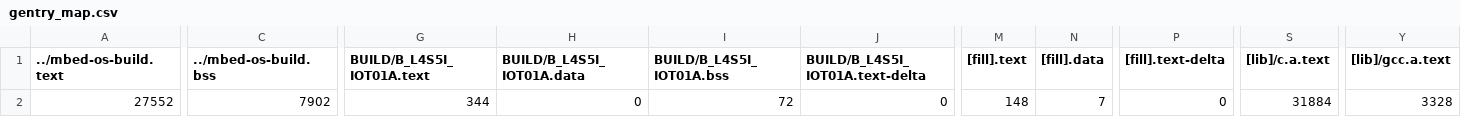
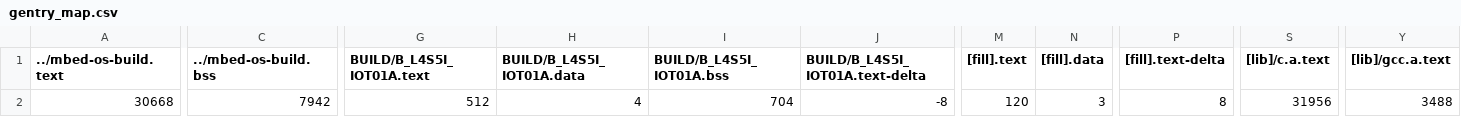
Before and after one commit to TrangDuLam/EE2405, a CSV file: gentry/BUILD/B_L4S5I_IOT01A/GCC_ARM/gentry_map.csv, drawn as a sheet; only a part is shown, gaps mark what is left out; the diff covers the shown part only; the diff names each change by its address in the sheet, - before the commit and + after, or states it on an @@ line.

```diff
--- a/gentry/BUILD/B_L4S5I_IOT01A/GCC_ARM/gentry_map.csv
+++ b/gentry/BUILD/B_L4S5I_IOT01A/GCC_ARM/gentry_map.csv
-A2 (../mbed-os-build.text): 27552
+A2 (../mbed-os-build.text): 30668
-C2 (../mbed-os-build.bss): 7902
+C2 (../mbed-os-build.bss): 7942
-G2 (BUILD/B_L4S5I_IOT01A.text): 344
+G2 (BUILD/B_L4S5I_IOT01A.text): 512
-H2 (BUILD/B_L4S5I_IOT01A.data): 0
+H2 (BUILD/B_L4S5I_IOT01A.data): 4
-I2 (BUILD/B_L4S5I_IOT01A.bss): 72
+I2 (BUILD/B_L4S5I_IOT01A.bss): 704
-J2 (BUILD/B_L4S5I_IOT01A.text-delta): 0
+J2 (BUILD/B_L4S5I_IOT01A.text-delta): -8
-M2 ([fill].text): 148
+M2 ([fill].text): 120
-N2 ([fill].data): 7
+N2 ([fill].data): 3
-P2 ([fill].text-delta): 0
+P2 ([fill].text-delta): 8
-S2 ([lib]/c.a.text): 31884
+S2 ([lib]/c.a.text): 31956
-Y2 ([lib]/gcc.a.text): 3328
+Y2 ([lib]/gcc.a.text): 3488
```
Also changed, not shown: 2 edited cells elsewhere in this file, hw02/BUILD/B_L4S5I_IOT01A/GCC_ARM/hw02_map.csv, 19 other files.
